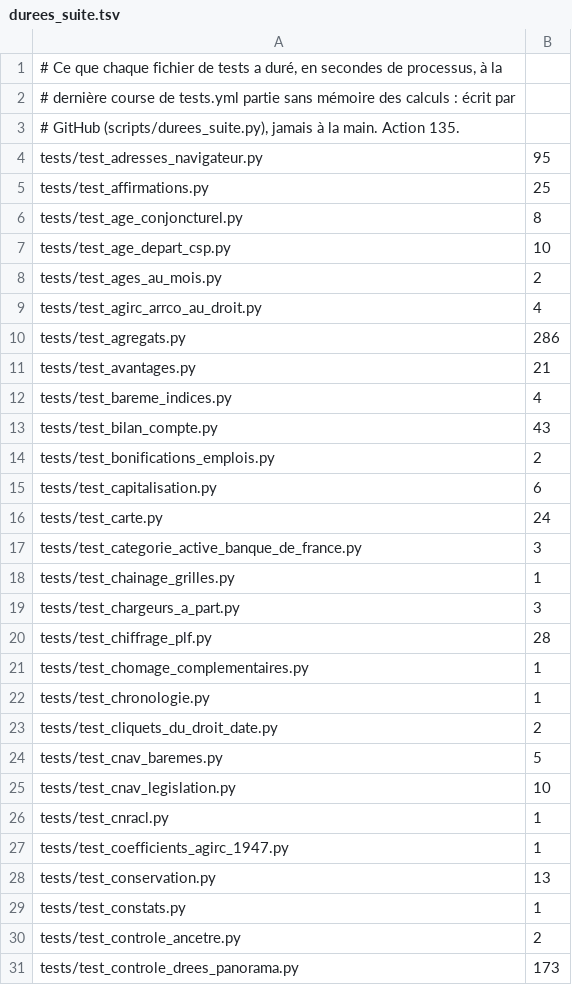
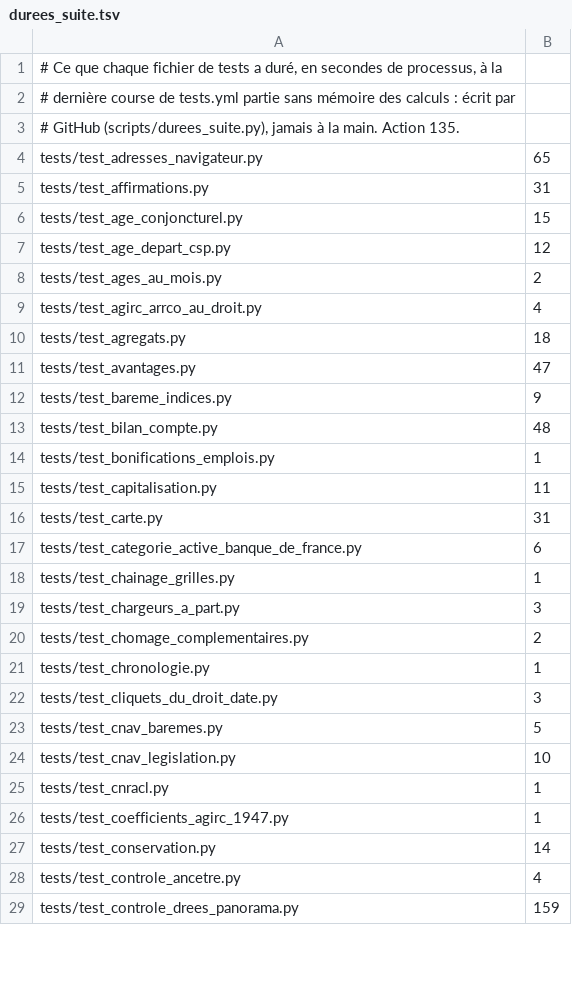
Before and after one commit to g-pliberal/retraitecomptenotionelle, a TSV file: .github/durees_suite.tsv, drawn as a sheet; only a part is shown; the diff covers the shown part only.

```diff
--- a/.github/durees_suite.tsv
+++ b/.github/durees_suite.tsv
@@ -3,22 +3,21 @@
 # GitHub (scripts/durees_suite.py), jamais à la main. Action 135.
-tests/test_adresses_navigateur.py	95
-tests/test_affirmations.py	25
-tests/test_age_conjoncturel.py	8
-tests/test_age_depart_csp.py	10
+tests/test_adresses_navigateur.py	65
+tests/test_affirmations.py	31
+tests/test_age_conjoncturel.py	15
+tests/test_age_depart_csp.py	12
 tests/test_ages_au_mois.py	2
 tests/test_agirc_arrco_au_droit.py	4
-tests/test_agregats.py	286
-tests/test_avantages.py	21
-tests/test_bareme_indices.py	4
-tests/test_bilan_compte.py	43
-tests/test_bonifications_emplois.py	2
-tests/test_capitalisation.py	6
-tests/test_carte.py	24
-tests/test_categorie_active_banque_de_france.py	3
+tests/test_agregats.py	18
+tests/test_avantages.py	47
+tests/test_bareme_indices.py	9
+tests/test_bilan_compte.py	48
+tests/test_bonifications_emplois.py	1
+tests/test_capitalisation.py	11
+tests/test_carte.py	31
+tests/test_categorie_active_banque_de_france.py	6
 tests/test_chainage_grilles.py	1
 tests/test_chargeurs_a_part.py	3
-tests/test_chiffrage_plf.py	28
-tests/test_chomage_complementaires.py	1
+tests/test_chomage_complementaires.py	2
 tests/test_chronologie.py	1
-tests/test_cliquets_du_droit_date.py	2
+tests/test_cliquets_du_droit_date.py	3
 tests/test_cnav_baremes.py	5
@@ -27,5 +26,4 @@ tests/test_cnracl.py	1
 tests/test_coefficients_agirc_1947.py	1
-tests/test_conservation.py	13
-tests/test_constats.py	1
-tests/test_controle_ancetre.py	2
-tests/test_controle_drees_panorama.py	173
+tests/test_conservation.py	14
+tests/test_controle_ancetre.py	4
+tests/test_controle_drees_panorama.py	159
```
Also changed, not shown: 9 added rows, 1 removed row and 96 edited cells elsewhere in this file, .github/verdicts.tsv, 6 other files.
